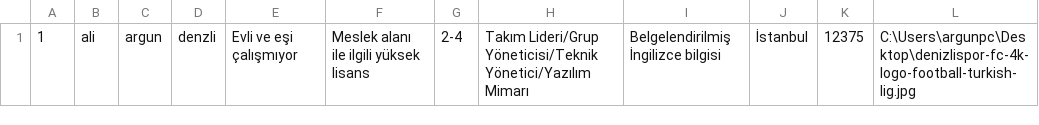
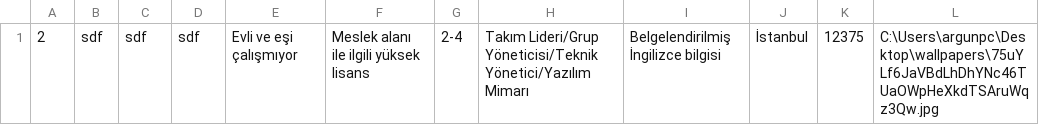
Before and after one commit to BedirhanArgn/PersonelYonetim, a CSV file: labproje3/bin/Debug/stuff.csv, drawn as a sheet.

```diff
--- a/labproje3/bin/Debug/stuff.csv
+++ b/labproje3/bin/Debug/stuff.csv
@@ -1 +1 @@
-1,ali,argun,denzli,Evli ve eşi çalışmıyor,Meslek alanı ile ilgili yüksek lisans,2-4,Takım Lideri/Grup Yöneticisi/Teknik Yönetici/Yazılım Mimarı,Belgelendirilmiş İngilizce bilgisi ,İstanbul,12375,C:\Users\argunpc\Desktop\denizlispor-fc-4k-logo-football-turkish-lig.jpg
+2,sdf,sdf,sdf,Evli ve eşi çalışmıyor,Meslek alanı ile ilgili yüksek lisans,2-4,Takım Lideri/Grup Yöneticisi/Teknik Yönetici/Yazılım Mimarı,Belgelendirilmiş İngilizce bilgisi ,İstanbul,12375,C:\Users\argunpc\Desktop\wallpapers\75uYLf6JaVBdLhDhYNc46TUaOWpHeXkdTSAruWqz3Qw.jpg
```
Also changed, not shown: labproje3/bin/Debug/temp.csv, 7 other files.
